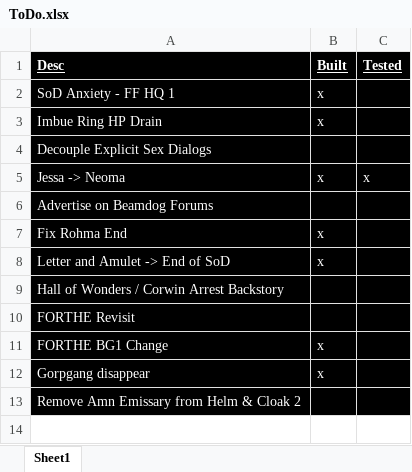
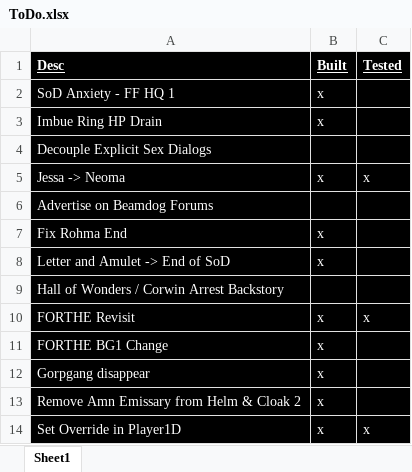
Before and after one commit to LCA-EET/LCA, an Excel workbook: ToDo.xlsx, sheet Sheet1, drawn as a sheet; values as stored, in another font and other column widths than the file's, no borders; the diff names each change by its address in the sheet, - before the commit and + after, or states it on an @@ line.

```diff
--- a/ToDo.xlsx (sheet Sheet1)
+++ b/ToDo.xlsx (sheet Sheet1)
-B10 (Built): (empty)
+B10 (Built): x
-C10 (Tested): (empty)
+C10 (Tested): x
-B13 (Built): (empty)
+B13 (Built): x
+row 14: Set Override in Player1D | x | x
```
Also changed, not shown: 5 other files.
